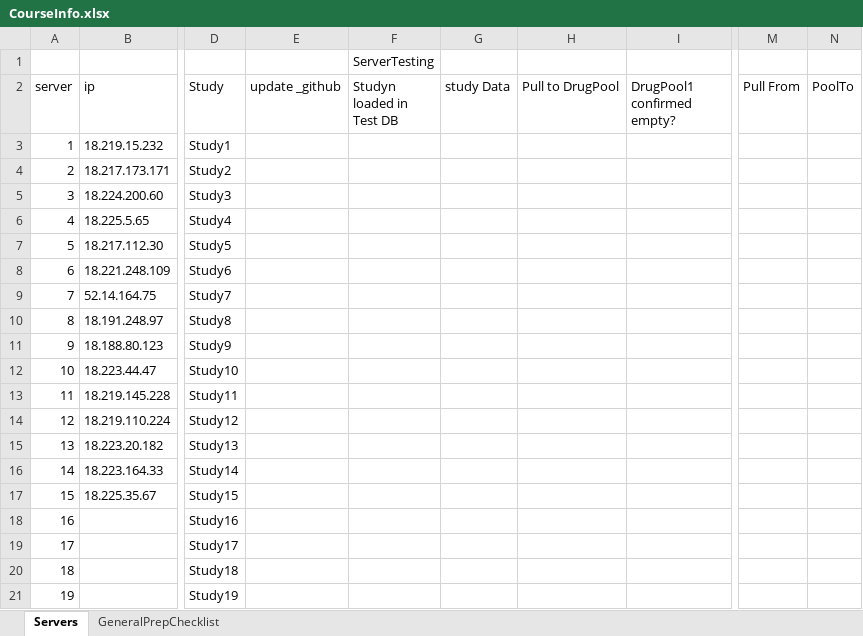
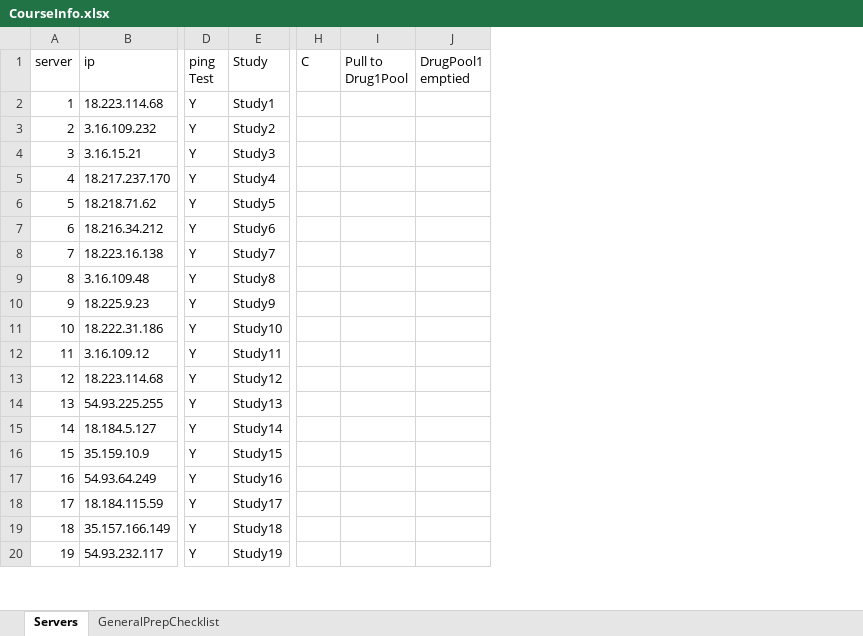
Before and after one commit to phuse-org/LinkedDataWorkshop, an Excel workbook: EUConnect18/data/admin/CourseInfo.xlsx, sheet Servers, drawn as a sheet; only a part is shown, gaps mark what is left out; values as stored, in another font and other column widths than the file's, no borders; removed rows and columns are numbered as before the commit, all else as after; rows hold the shown columns only; the diff covers the shown part only; the diff names each change by its address in the sheet, - before the commit and + after, or states it on an @@ line.

Commit message:
Pool query update

```diff
--- a/EUConnect18/data/admin/CourseInfo.xlsx (sheet Servers)
+++ b/EUConnect18/data/admin/CourseInfo.xlsx (sheet Servers)
+column D (ping Test), rows 2-20: all Y
-column E (update _github), empty
-column F (Studyn loaded in Test DB), empty
-column G (study Data), empty
-column H (Pull to DrugPool), empty
-column I (DrugPool1 confirmed empty?), empty
-column M (Pull From), empty
-column N (PoolTo), empty
+column H (C), empty
+column I (Pull to Drug1Pool), empty
+column J (DrugPool1 emptied), empty
-row 1:  |  |  |  | ServerTesting
-B2 (ip): 18.219.15.232
+B2 (ip): 18.223.114.68
-B3 (ip): 18.217.173.171
+B3 (ip): 3.16.109.232
-B4 (ip): 18.224.200.60
+B4 (ip): 3.16.15.21
-B5 (ip): 18.225.5.65
+B5 (ip): 18.217.237.170
-B6 (ip): 18.217.112.30
+B6 (ip): 18.218.71.62
-B7 (ip): 18.221.248.109
+B7 (ip): 18.216.34.212
-B8 (ip): 52.14.164.75
+B8 (ip): 18.223.16.138
-B9 (ip): 18.191.248.97
+B9 (ip): 3.16.109.48
-B10 (ip): 18.188.80.123
+B10 (ip): 18.225.9.23
-B11 (ip): 18.223.44.47
+B11 (ip): 18.222.31.186
-B12 (ip): 18.219.145.228
+B12 (ip): 3.16.109.12
-B13 (ip): 18.219.110.224
+B13 (ip): 18.223.114.68
-B14 (ip): 18.223.20.182
+B14 (ip): 54.93.225.255
-B15 (ip): 18.223.164.33
+B15 (ip): 18.184.5.127
-B16 (ip): 18.225.35.67
+B16 (ip): 35.159.10.9
-B17 (ip): (empty)
+B17 (ip): 54.93.64.249
-B18 (ip): (empty)
+B18 (ip): 18.184.115.59
-B19 (ip): (empty)
+B19 (ip): 35.157.166.149
-B20 (ip): (empty)
+B20 (ip): 54.93.232.117
```
Also changed, not shown: 1 removed column, 8 edited cells and cell formats elsewhere in this sheet, sheet GeneralPrepChecklist, formulas that keep their value, 4 other files.
